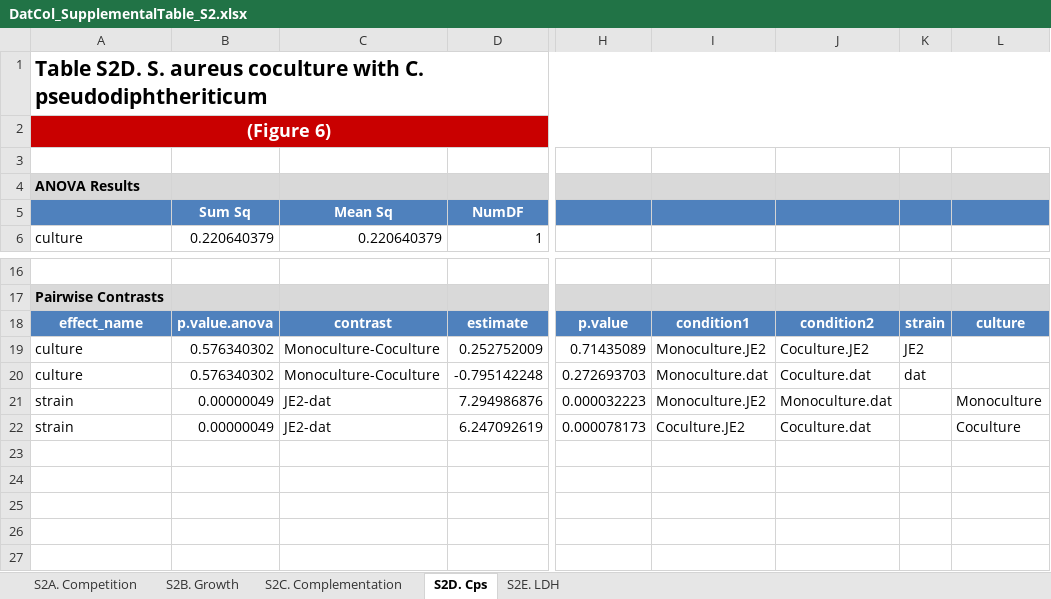
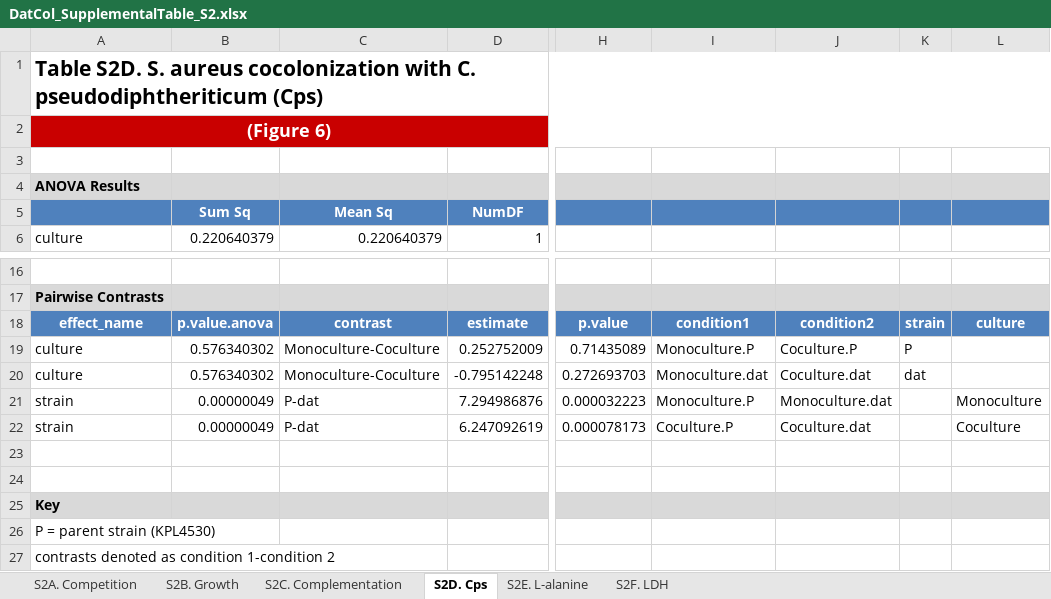
Before and after one commit to KLemonLab/DatCol_Manuscript, an Excel workbook: SupplementalTables/DatCol_SupplementalTable_S2.xlsx, sheet S2D. Cps, drawn as a sheet; only a part is shown, gaps mark what is left out; values as stored, in another font and other column widths than the file's, no borders; rows hold the shown columns only; the diff names each change by its address in the sheet, - before the commit and + after, or states it on an @@ line.

```diff
--- a/SupplementalTables/DatCol_SupplementalTable_S2.xlsx (sheet S2D. Cps)
+++ b/SupplementalTables/DatCol_SupplementalTable_S2.xlsx (sheet S2D. Cps)
-sheet tab: S2E. LDH
+sheet tab: S2E. L-alanine
+sheet tab: S2F. LDH
-A1: …S. aureus coculture with C. pseudodiphtheriticum
+A1: …S. aureus cocolonization with C. pseudodiphtheriticum (Cps)
-I19: Monoculture.JE2
+I19: Monoculture.P
-J19: Coculture.JE2
+J19: Coculture.P
-K19: JE2
+K19: P
-C21:C22 (Mean Sq): JE2-dat
+C21:C22 (Mean Sq): P-dat
-I21: Monoculture.JE2
+I21: Monoculture.P
-I22: Coculture.JE2
+I22: Coculture.P
+row 23: (empty)
+row 24: (empty)
+row 25: Key
+row 26: P = parent strain (KPL4530)
+row 27: contrasts denoted as condition 1-condition 2
```
Also changed, not shown: sheet S2C. Complementation, sheet S2E. L-alanine, sheet S2A. Competition, sheet S2B. Growth, 1 other file.
